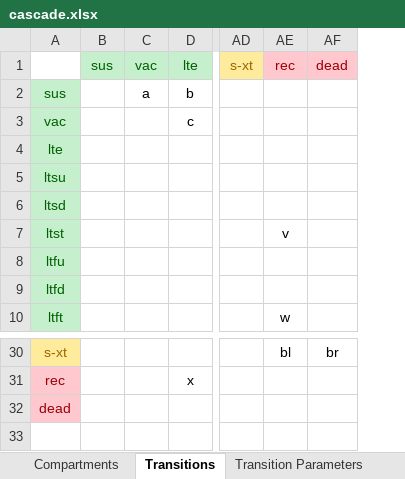
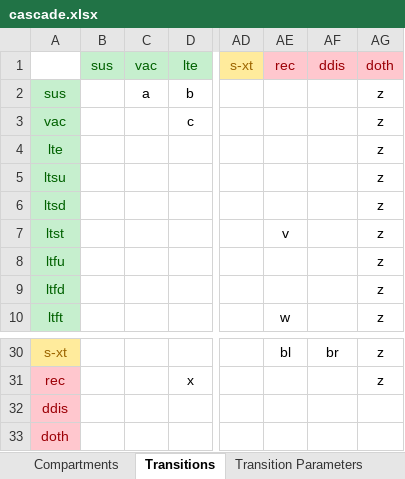
Before and after one commit to optimamodel/optima-tb, an Excel workbook: optima/cascade.xlsx, sheet Transitions, drawn as a sheet; only a part is shown, gaps mark what is left out; values as stored, in another font and other column widths than the file's, no borders; rows hold the shown columns only; the diff names each change by its address in the sheet, - before the commit and + after, or states it on an @@ line.

Commit message:
One tag for many links
Transition for deaths due to other causes has been introduced.
Given that this is statistically likely to affect all compartments in a
similar manner, tags in the cascade transitions sheet no longer need be
unique.

```diff
--- a/optima/cascade.xlsx (sheet Transitions)
+++ b/optima/cascade.xlsx (sheet Transitions)
+column AG (doth), rows 2-10: all z; rows 30-31: z | z
-AF1: dead
+AF1: ddis
-A32: dead
+A32: ddis
+row 33: doth
```
Also changed, not shown: sheet Compartments, sheet Transition Parameters, 2 other files.
